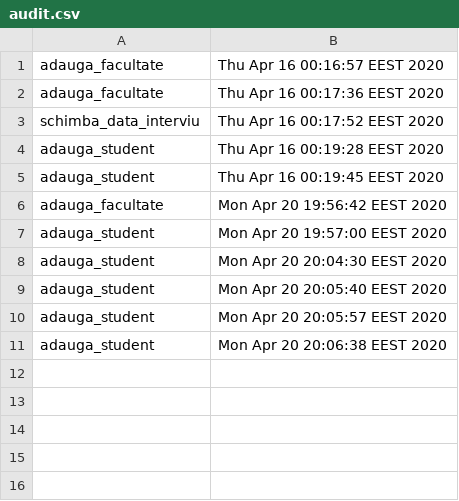
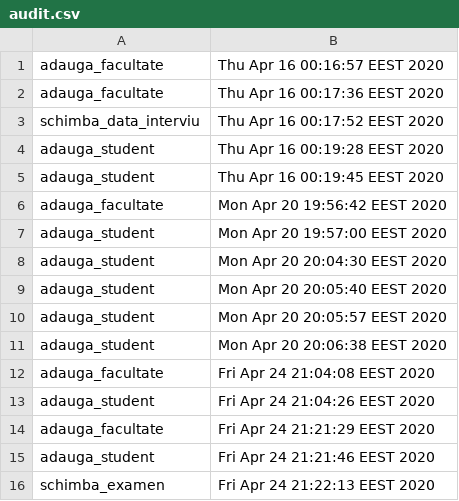
Before and after one commit to Sonia133/Java-Admitere, a CSV file: audit.csv, drawn as a sheet.

```diff
--- a/audit.csv
+++ b/audit.csv
@@ -11 +11,6 @@ adauga_student,Mon Apr 20 20:05:57 EEST 2020
 adauga_student,Mon Apr 20 20:06:38 EEST 2020
+adauga_facultate,Fri Apr 24 21:04:08 EEST 2020
+adauga_student,Fri Apr 24 21:04:26 EEST 2020
+adauga_facultate,Fri Apr 24 21:21:29 EEST 2020
+adauga_student,Fri Apr 24 21:21:46 EEST 2020
+schimba_examen,Fri Apr 24 21:22:13 EEST 2020
```
Also changed, not shown: 7 other files.
